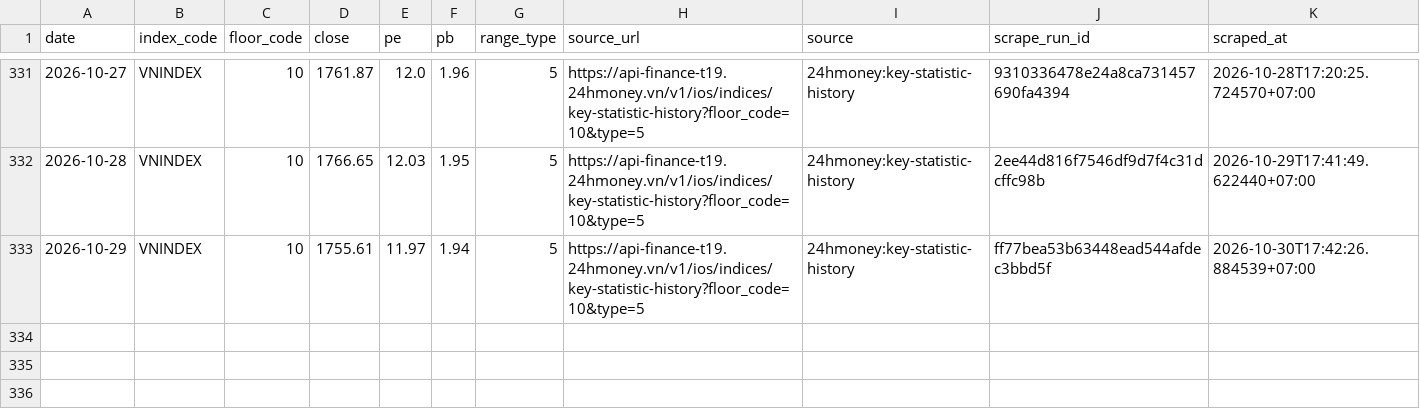
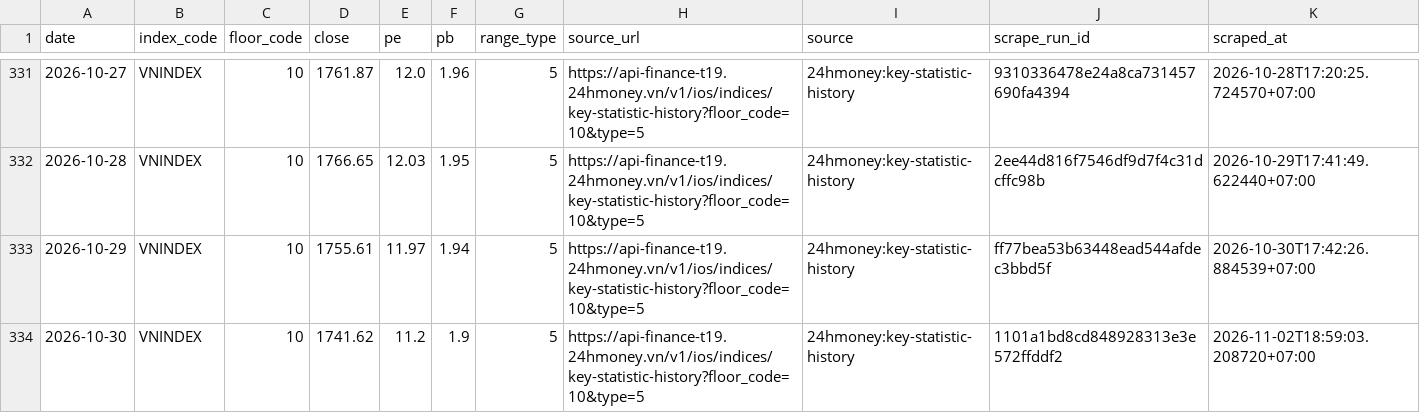
Before and after one commit to cuocsongthinhvuong8868-sketch/onl_quant-platform, a CSV file: data_lake/pvgo/vnindex_valuation_history.csv, drawn as a sheet; only a part is shown, gaps mark what is left out; the diff names each change by its address in the sheet, - before the commit and + after, or states it on an @@ line.

```diff
--- a/data_lake/pvgo/vnindex_valuation_history.csv
+++ b/data_lake/pvgo/vnindex_valuation_history.csv
+row 334: 2026-10-30 | VNINDEX | 10 | 1741.62 | 11.2 | 1.9 | 5 | https://api-finance-t19.24hmoney.vn/v1/ios/indices/key-statistic-history?floor_code=10&type=5 | 24hmoney:key-statistic-history | 1101a1bd8cd848928313e3e572ffddf2 | 2026-11-02T18:59:03.208720+07:00
```
Also changed, not shown: 1 other file.
